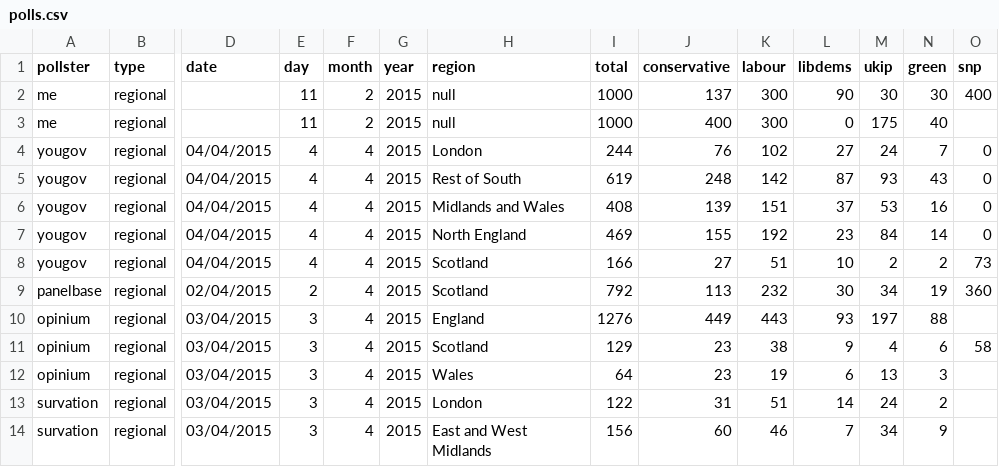
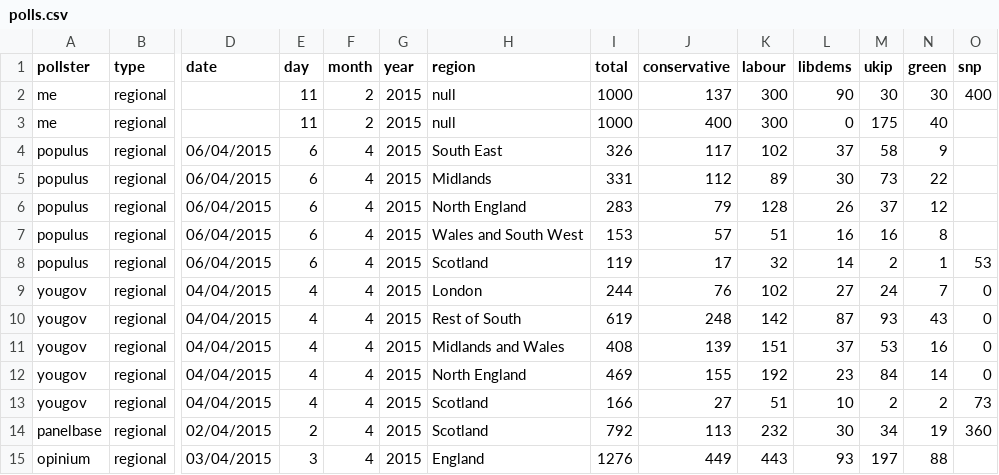
Before and after one commit to principalfish/principalfish.github.io, a CSV file: election2015/data/polls.csv, drawn as a sheet; only a part is shown, gaps mark what is left out; the shorter side is filled out with more unchanged rows; rows hold the shown columns only; the diff names each change by its address in the sheet, - before the commit and + after, or states it on an @@ line.

Commit message:
populus apr 6

```diff
--- a/election2015/data/polls.csv
+++ b/election2015/data/polls.csv
+row 4: populus | regional | 06/04/2015 | 6 | 4 | 2015 | South East | 326 | 117 | 102 | 37 | 58 | 9
+row 5: populus | regional | 06/04/2015 | 6 | 4 | 2015 | Midlands | 331 | 112 | 89 | 30 | 73 | 22
+row 6: populus | regional | 06/04/2015 | 6 | 4 | 2015 | North England | 283 | 79 | 128 | 26 | 37 | 12
+row 7: populus | regional | 06/04/2015 | 6 | 4 | 2015 | Wales and South West | 153 | 57 | 51 | 16 | 16 | 8
+row 8: populus | regional | 06/04/2015 | 6 | 4 | 2015 | Scotland | 119 | 17 | 32 | 14 | 2 | 1 | 53
```
Also changed, not shown: election2015/data/info.csv, election2015/data/nowcastregions/england.csv, 31 other files.
